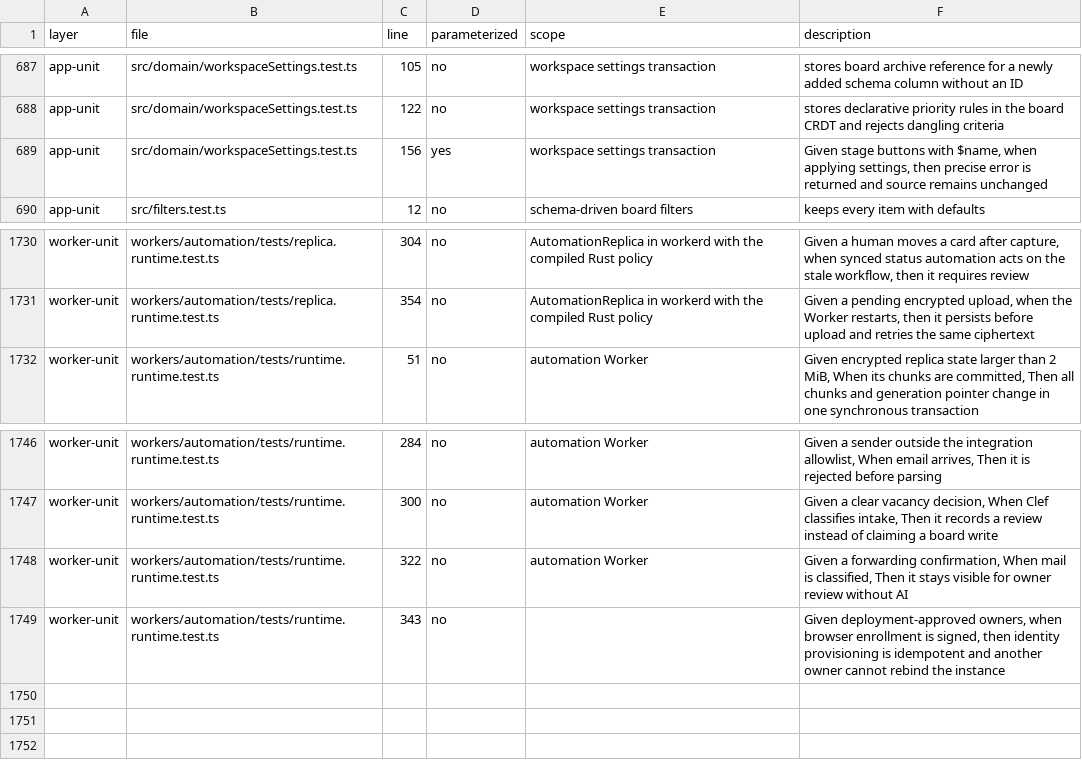
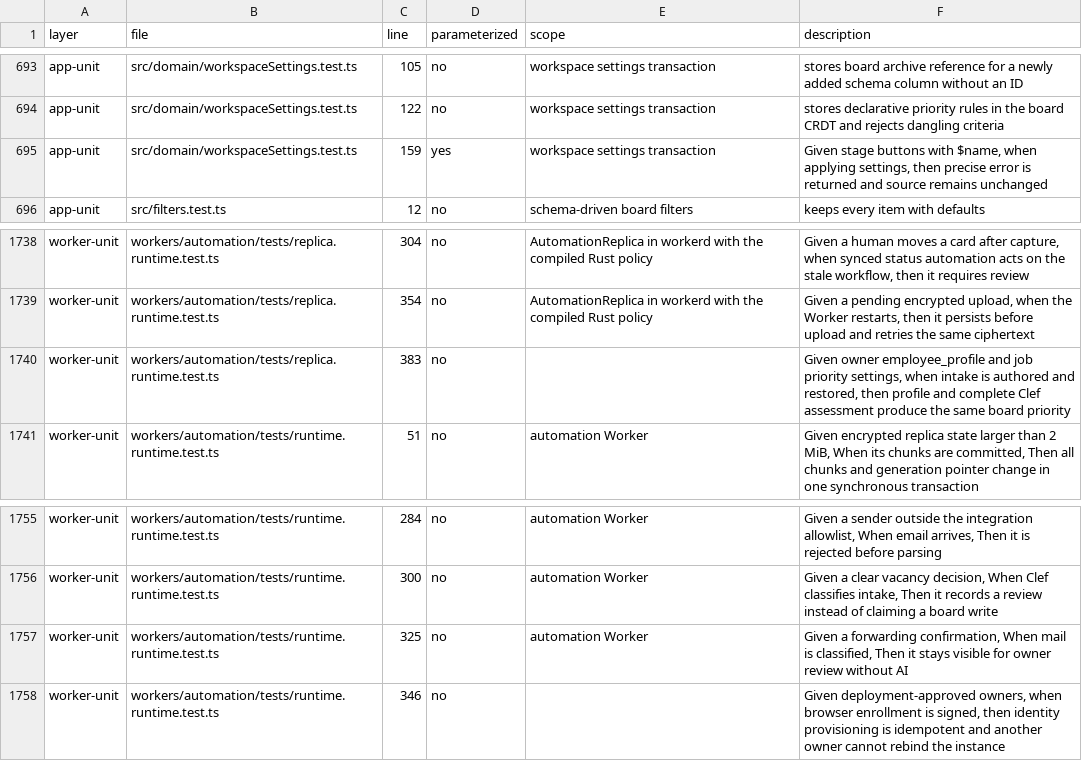
Before and after one commit to bobishh/tincanban, a TSV file: docs/testing/test-description-inventory.tsv, drawn as a sheet; only a part is shown, gaps mark what is left out; the diff covers the shown part only.

Commit message:
Score job priority against employee profile and company evidence

```diff
--- a/docs/testing/test-description-inventory.tsv
+++ b/docs/testing/test-description-inventory.tsv
@@ -688,3 +694,3 @@ app-unit	src/domain/workspaceSettings.test.ts	105	no	workspace settings transact
 app-unit	src/domain/workspaceSettings.test.ts	122	no	workspace settings transaction	stores declarative priority rules in the board CRDT and rejects dangling criteria
-app-unit	src/domain/workspaceSettings.test.ts	156	yes	workspace settings transaction	Given stage buttons with $name, when applying settings, then precise error is returned and source remains unchanged
+app-unit	src/domain/workspaceSettings.test.ts	159	yes	workspace settings transaction	Given stage buttons with $name, when applying settings, then precise error is returned and source remains unchanged
 app-unit	src/filters.test.ts	12	no	schema-driven board filters	keeps every item with defaults
@@ -1731,2 +1739,3 @@ worker-unit	workers/automation/tests/replica.runtime.test.ts	304	no	AutomationRe
 worker-unit	workers/automation/tests/replica.runtime.test.ts	354	no	AutomationReplica in workerd with the compiled Rust policy	Given a pending encrypted upload, when the Worker restarts, then it persists before upload and retries the same ciphertext
+worker-unit	workers/automation/tests/replica.runtime.test.ts	383	no		Given owner employee_profile and job priority settings, when intake is authored and restored, then profile and complete Clef assessment produce the same board priority
 worker-unit	workers/automation/tests/runtime.runtime.test.ts	51	no	automation Worker	Given encrypted replica state larger than 2 MiB, When its chunks are committed, Then all chunks and generation pointer change in one synchronous transaction
@@ -1747,3 +1756,3 @@ worker-unit	workers/automation/tests/runtime.runtime.test.ts	284	no	automation W
 worker-unit	workers/automation/tests/runtime.runtime.test.ts	300	no	automation Worker	Given a clear vacancy decision, When Clef classifies intake, Then it records a review instead of claiming a board write
-worker-unit	workers/automation/tests/runtime.runtime.test.ts	322	no	automation Worker	Given a forwarding confirmation, When mail is classified, Then it stays visible for owner review without AI
-worker-unit	workers/automation/tests/runtime.runtime.test.ts	343	no		Given deployment-approved owners, when browser enrollment is signed, then identity provisioning is idempotent and another owner cannot rebind the instance
+worker-unit	workers/automation/tests/runtime.runtime.test.ts	325	no	automation Worker	Given a forwarding confirmation, When mail is classified, Then it stays visible for owner review without AI
+worker-unit	workers/automation/tests/runtime.runtime.test.ts	346	no		Given deployment-approved owners, when browser enrollment is signed, then identity provisioning is idempotent and another owner cannot rebind the instance
```
Also changed, not shown: 8 added rows and 7 edited cells elsewhere in this file, 27 other files.
